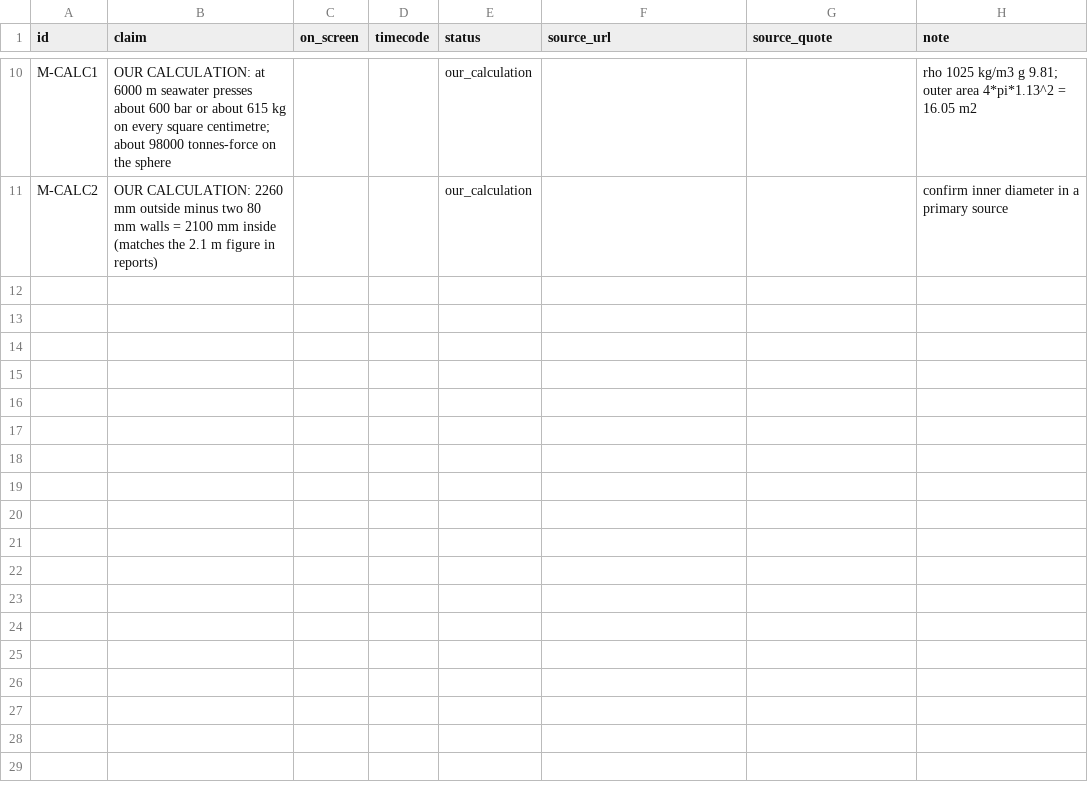
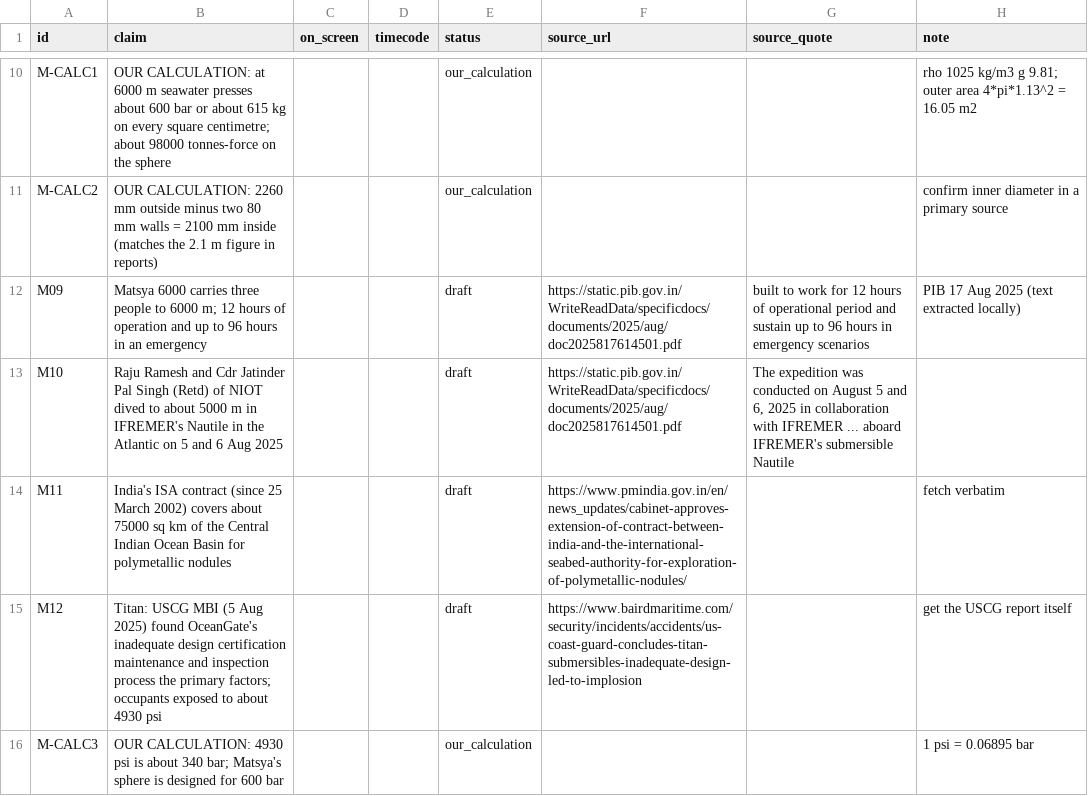
Before and after one commit to mkmk749278/Creator, a CSV file: projects/matsya-6000/claims.csv, drawn as a sheet; only a part is shown, gaps mark what is left out; the diff names each change by its address in the sheet, - before the commit and + after, or states it on an @@ line.

```diff
--- a/projects/matsya-6000/claims.csv
+++ b/projects/matsya-6000/claims.csv
+row 12: M09 | Matsya 6000 carries three people to 6000 m; 12 hours of operation and up to 96 hours in an emergency |  |  | draft | https://static.pib.gov.in/WriteReadData/specificdocs/documents/2025/aug/doc2025817614501.pdf | built to work for 12 hours of operational period and sustain up to 96 hours in emergency scenarios | PIB 17 Aug 2025 (text extracted locally)
+row 13: M10 | Raju Ramesh and Cdr Jatinder Pal Singh (Retd) of NIOT dived to about 5000 m in IFREMER's Nautile in the Atlantic on 5 and 6 Aug 2025 |  |  | draft | https://static.pib.gov.in/WriteReadData/specificdocs/documents/2025/aug/doc2025817614501.pdf | The expedition was conducted on August 5 and 6, 2025 in collaboration with IFREMER ... aboard IFREMER's submersible Nautile
+row 14: M11 | India's ISA contract (since 25 March 2002) covers about 75000 sq km of the Central Indian Ocean Basin for polymetallic nodules |  |  | draft | https://www.pmindia.gov.in/en/news_updates/cabinet-approves-extension-of-contract-between-india-and-the-international-seabed-authority-for-exploration-of-polymetallic-nodules/ |  | fetch verbatim
+row 15: M12 | Titan: USCG MBI (5 Aug 2025) found OceanGate's inadequate design certification maintenance and inspection process the primary factors; occupants exposed to about 4930 psi |  |  | draft | https://www.bairdmaritime.com/security/incidents/accidents/us-coast-guard-concludes-titan-submersibles-inadequate-design-led-to-implosion |  | get the USCG report itself
+row 16: M-CALC3 | OUR CALCULATION: 4930 psi is about 340 bar; Matsya's sphere is designed for 600 bar |  |  | our_calculation |  |  | 1 psi = 0.06895 bar
```
Also changed, not shown: 2 other files.
